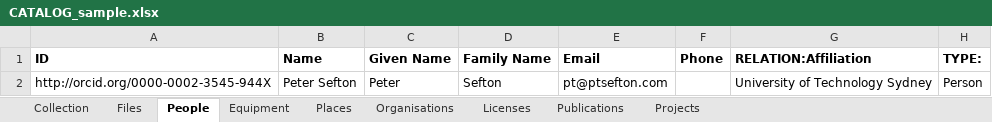
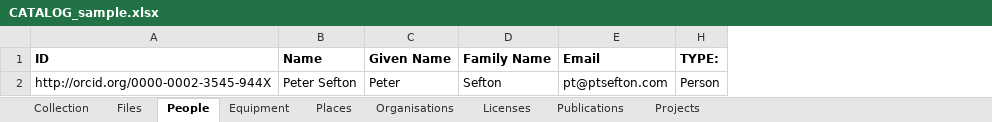
Before and after one commit to UTS-eResearch/datacrate, an Excel workbook: spec/0.1/samples/sample/data/CATALOG_sample.xlsx, sheet People, drawn as a sheet; values as stored, in another font and other column widths than the file's, no borders; the diff names each change by its address in the sheet, - before the commit and + after, or states it on an @@ line.

```diff
--- a/spec/0.1/samples/sample/data/CATALOG_sample.xlsx (sheet People)
+++ b/spec/0.1/samples/sample/data/CATALOG_sample.xlsx (sheet People)
@@ column F (Phone) hidden, empty @@
@@ column G (RELATION:Affiliation) hidden, row 2: University of Technology Sydney @@
```
Also changed, not shown: sheet Collection, sheet Publications, sheet Files, formulas that keep their value, spec/0.1/samples/sample/data/pics/CATALOG_pics.xlsx, 7 other files.
